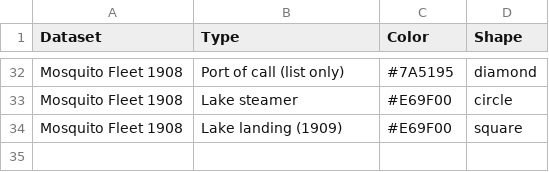
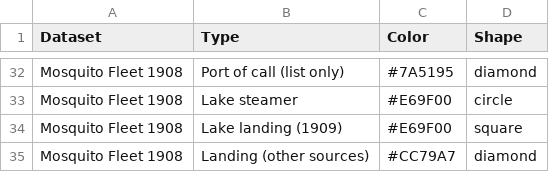
Before and after one commit to midtide/Lowtide-Seattle, a CSV file: data/types.csv, drawn as a sheet; only a part is shown, gaps mark what is left out; the diff names each change by its address in the sheet, - before the commit and + after, or states it on an @@ line.

```diff
--- a/data/types.csv
+++ b/data/types.csv
+row 35: Mosquito Fleet 1908 | Landing (other sources) | #CC79A7 | diamond
```
Also changed, not shown: data/mosquito-fleet-1908.csv, 23 other files.
